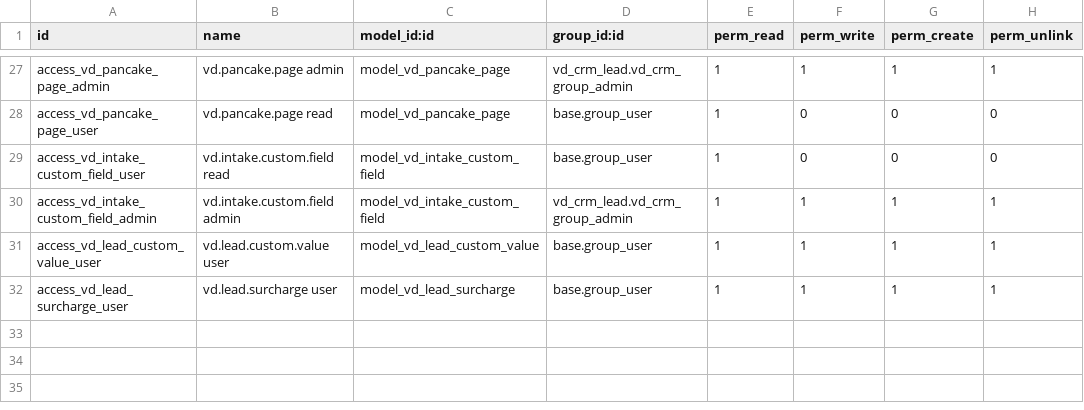
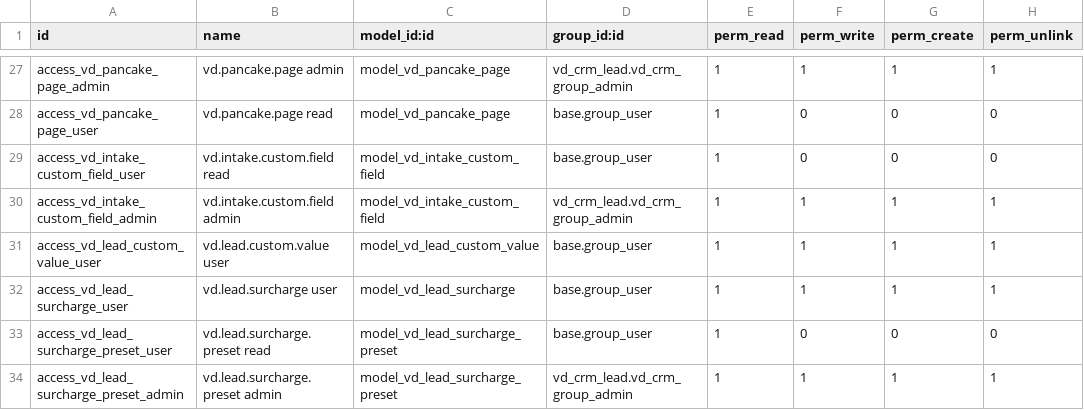
Before and after one commit to Vinaduy/vinaduy-addons-crm, a CSV file: vd_crm_lead/security/ir.model.access.csv, drawn as a sheet; only a part is shown, gaps mark what is left out; the diff names each change by its address in the sheet, - before the commit and + after, or states it on an @@ line.

Commit message:
Wizard: button '➕ Tùy biến phát sinh' tạo preset (Thêm WC, Cầu thang...). 2 cột optional 'Tùy biến' + 'Số lượng PS' → auto tạo surcharge vào báo giá khi save lead

```diff
--- a/vd_crm_lead/security/ir.model.access.csv
+++ b/vd_crm_lead/security/ir.model.access.csv
+row 33: access_vd_lead_surcharge_preset_user | vd.lead.surcharge.preset read | model_vd_lead_surcharge_preset | base.group_user | 1 | 0 | 0 | 0
+row 34: access_vd_lead_surcharge_preset_admin | vd.lead.surcharge.preset admin | model_vd_lead_surcharge_preset | vd_crm_lead.vd_crm_group_admin | 1 | 1 | 1 | 1
```
Also changed, not shown: 5 other files.
